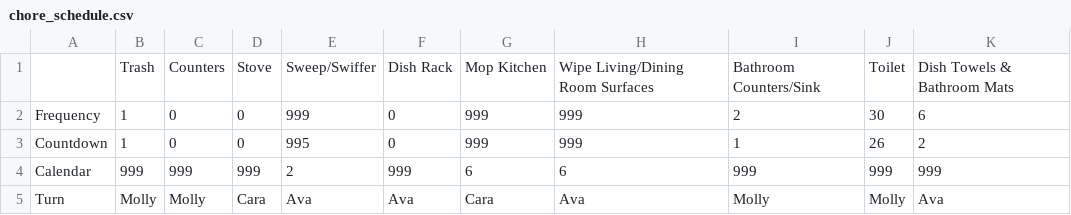
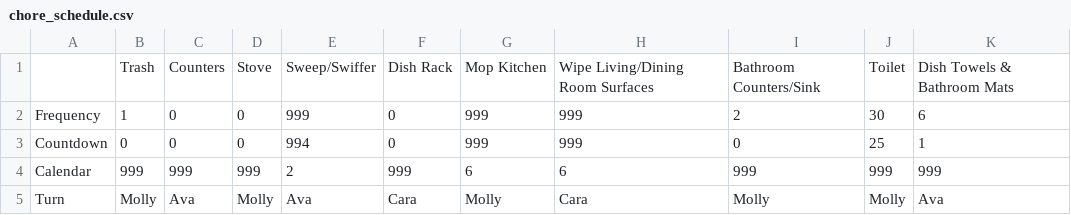
Before and after one commit to adoricko/arthurAIassistant, a CSV file: chore_schedule.csv, drawn as a sheet.

Commit message:
Sent email

```diff
--- a/chore_schedule.csv
+++ b/chore_schedule.csv
@@ -2,4 +2,4 @@
 Frequency,1,0,0,999,0,999,999,2,30,6
-Countdown,1,0,0,995,0,999,999,1,26,2
+Countdown,0,0,0,994,0,999,999,0,25,1
 Calendar,999,999,999,2,999,6,6,999,999,999
-Turn,Molly,Molly,Cara,Ava,Ava,Cara,Ava,Molly,Molly,Ava
+Turn,Molly,Ava,Molly,Ava,Cara,Molly,Cara,Molly,Molly,Ava
```
